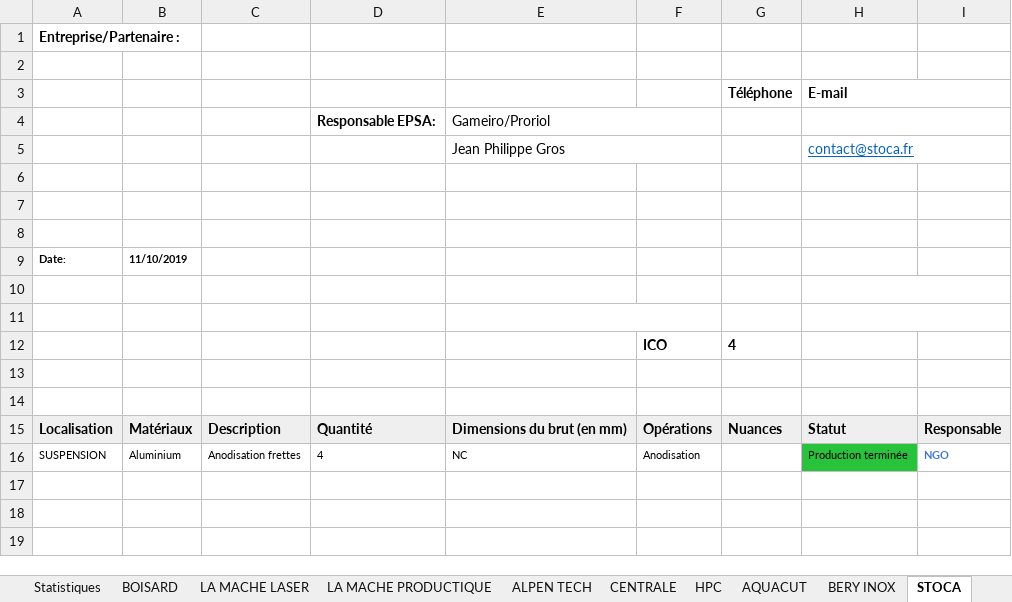
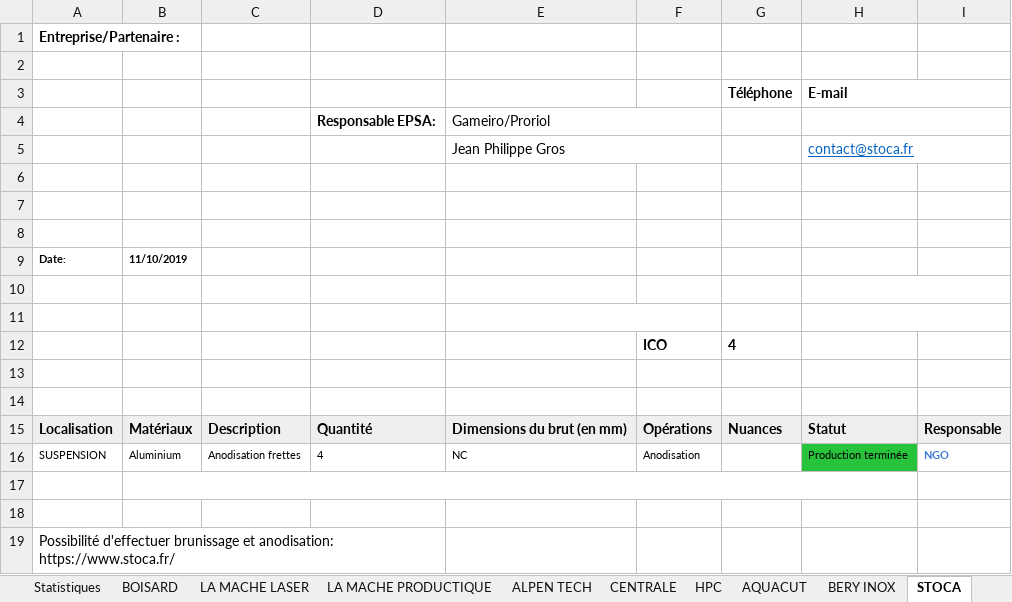
Before and after one commit to EOSCogniton/STUF2019, an Excel workbook: ZZ_Référentiel_Standard_De_Production.xlsm, sheet STOCA, drawn as a sheet; values as stored, in another font and other column widths than the file's, no borders; charts and pictures and conditional formats not drawn; the diff names each change by its address in the sheet, - before the commit and + after, or states it on an @@ line.

Commit message:
MAJ

```diff
--- a/ZZ_Référentiel_Standard_De_Production.xlsm (sheet STOCA)
+++ b/ZZ_Référentiel_Standard_De_Production.xlsm (sheet STOCA)
+row 17: (empty)
+row 18: (empty)
+row 19: Possibilité d'effectuer brunissage et anodisation: https://www.stoca.fr/
```
